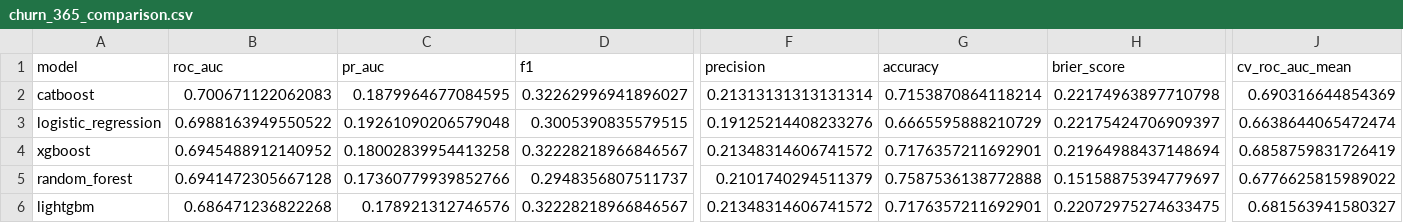
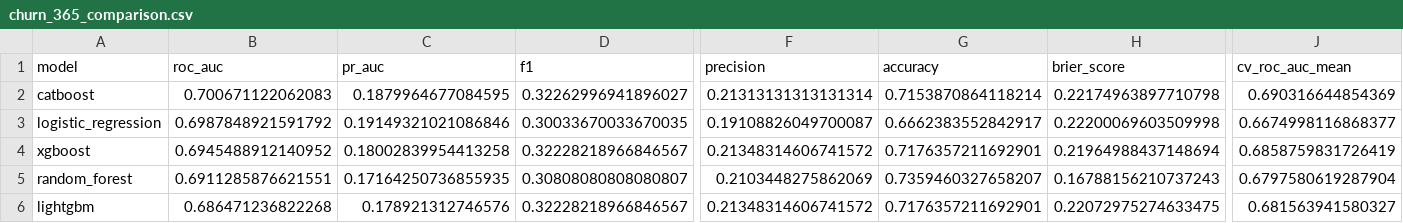
Before and after one commit to Anushkap1205/blood-donor-retention-prediction, a CSV file: outputs/metrics/churn_365_comparison.csv, drawn as a sheet; only a part is shown, gaps mark what is left out; the diff covers the shown part only; the diff names each change by its address in the sheet, - before the commit and + after, or states it on an @@ line.

Commit message:
Final hardening pass: Resolve modeling asymmetries, strategy engine overlaps, cold starts, and A/B test ledger persistence

```diff
--- a/outputs/metrics/churn_365_comparison.csv
+++ b/outputs/metrics/churn_365_comparison.csv
-B3 (roc_auc): 0.6988163949550522
+B3 (roc_auc): 0.6987848921591792
-C3 (pr_auc): 0.19261090206579048
+C3 (pr_auc): 0.19149321021086846
-D3 (f1): 0.3005390835579515
+D3 (f1): 0.30033670033670035
-F3 (precision): 0.19125214408233276
+F3 (precision): 0.19108826049700087
-G3 (accuracy): 0.6665595888210729
+G3 (accuracy): 0.6662383552842917
-H3 (brier_score): 0.22175424706909397
+H3 (brier_score): 0.22200069603509998
-J3 (cv_roc_auc_mean): 0.6638644065472474
+J3 (cv_roc_auc_mean): 0.6674998116868377
-B5 (roc_auc): 0.6941472305667128
+B5 (roc_auc): 0.6911285876621551
-C5 (pr_auc): 0.17360779939852766
+C5 (pr_auc): 0.17164250736855935
-D5 (f1): 0.2948356807511737
+D5 (f1): 0.30808080808080807
-F5 (precision): 0.2101740294511379
+F5 (precision): 0.2103448275862069
-G5 (accuracy): 0.7587536138772888
+G5 (accuracy): 0.7359460327658207
-H5 (brier_score): 0.15158875394779697
+H5 (brier_score): 0.16788156210737243
-J5 (cv_roc_auc_mean): 0.6776625815989022
+J5 (cv_roc_auc_mean): 0.6797580619287904
```
Also changed, not shown: 3 edited cells elsewhere in this file, outputs/metrics/retained_180_comparison.csv, 26 other files.
